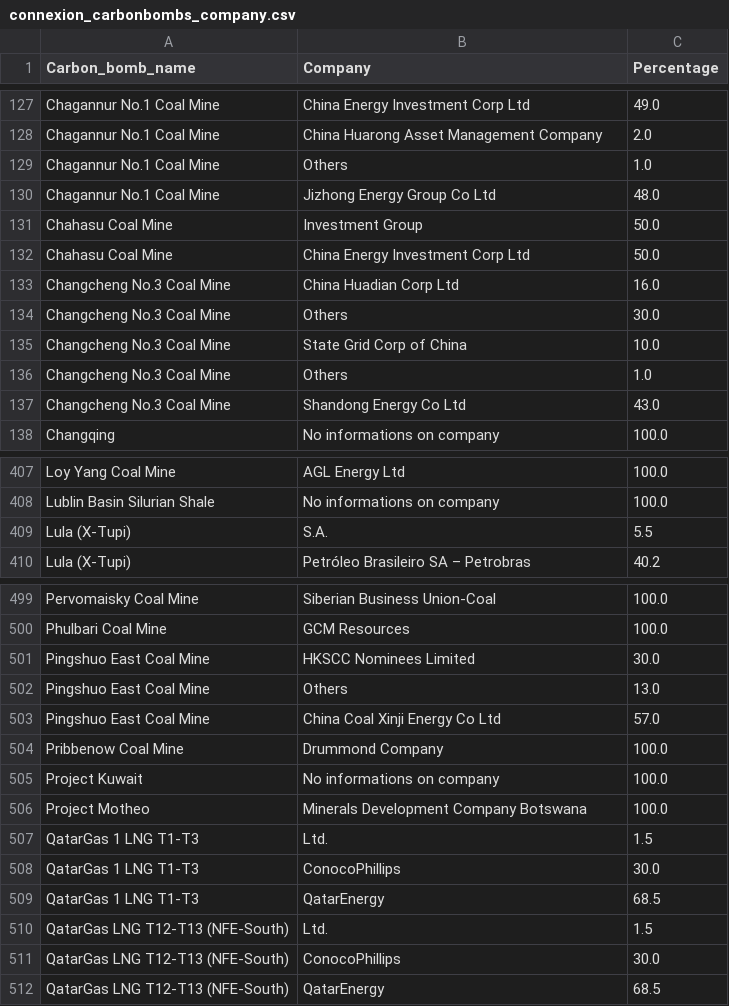
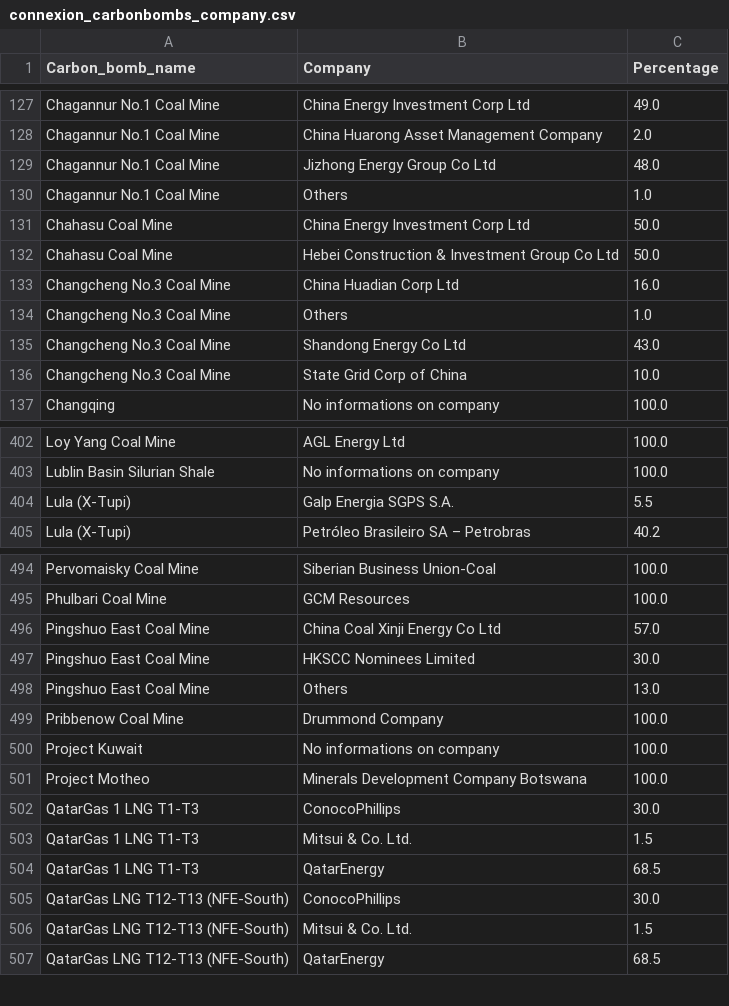
Before and after one commit to dataforgoodfr/CarbonBombs, a CSV file: data_cleaned/connexion_carbonbombs_company.csv, drawn as a sheet; only a part is shown, gaps mark what is left out; the diff covers the shown part only.

```diff
--- a/data_cleaned/connexion_carbonbombs_company.csv
+++ b/data_cleaned/connexion_carbonbombs_company.csv
@@ -128,11 +128,10 @@ Chagannur No.1 Coal Mine,China Energy Investment Corp Ltd,49.0
 Chagannur No.1 Coal Mine,China Huarong Asset Management Company,2.0
+Chagannur No.1 Coal Mine,Jizhong Energy Group Co Ltd,48.0
 Chagannur No.1 Coal Mine,Others,1.0
-Chagannur No.1 Coal Mine,Jizhong Energy Group Co Ltd,48.0
-Chahasu Coal Mine,Investment Group,50.0
 Chahasu Coal Mine,China Energy Investment Corp Ltd,50.0
+Chahasu Coal Mine,Hebei Construction & Investment Group Co Ltd,50.0
 Changcheng No.3 Coal Mine,China Huadian Corp Ltd,16.0
-Changcheng No.3 Coal Mine,Others,30.0
-Changcheng No.3 Coal Mine,State Grid Corp of China,10.0
 Changcheng No.3 Coal Mine,Others,1.0
 Changcheng No.3 Coal Mine,Shandong Energy Co Ltd,43.0
+Changcheng No.3 Coal Mine,State Grid Corp of China,10.0
 Changqing,No informations on company,100.0
@@ -408,3 +403,3 @@ Loy Yang Coal Mine,AGL Energy Ltd,100.0
 Lublin Basin Silurian Shale,No informations on company,100.0
-Lula (X-Tupi),S.A.,5.5
+Lula (X-Tupi),Galp Energia SGPS S.A.,5.5
 Lula (X-Tupi),Petróleo Brasileiro SA – Petrobras,40.2
@@ -500,5 +495,5 @@ Pervomaisky Coal Mine,Siberian Business Union-Coal,100.0
 Phulbari Coal Mine,GCM Resources,100.0
+Pingshuo East Coal Mine,China Coal Xinji Energy Co Ltd,57.0
 Pingshuo East Coal Mine,HKSCC Nominees Limited,30.0
 Pingshuo East Coal Mine,Others,13.0
-Pingshuo East Coal Mine,China Coal Xinji Energy Co Ltd,57.0
 Pribbenow Coal Mine,Drummond Company,100.0
@@ -506,7 +501,7 @@ Project Kuwait,No informations on company,100.0
 Project Motheo,Minerals Development Company Botswana,100.0
-QatarGas 1 LNG T1-T3,Ltd.,1.5
 QatarGas 1 LNG T1-T3,ConocoPhillips,30.0
+QatarGas 1 LNG T1-T3,Mitsui & Co. Ltd.,1.5
 QatarGas 1 LNG T1-T3,QatarEnergy,68.5
-QatarGas LNG T12-T13 (NFE-South),Ltd.,1.5
 QatarGas LNG T12-T13 (NFE-South),ConocoPhillips,30.0
+QatarGas LNG T12-T13 (NFE-South),Mitsui & Co. Ltd.,1.5
 QatarGas LNG T12-T13 (NFE-South),QatarEnergy,68.5
```
Also changed, not shown: 7 added rows, 10 removed rows, 79 moved rows and 26 edited cells elsewhere in this file, 3 other files.
